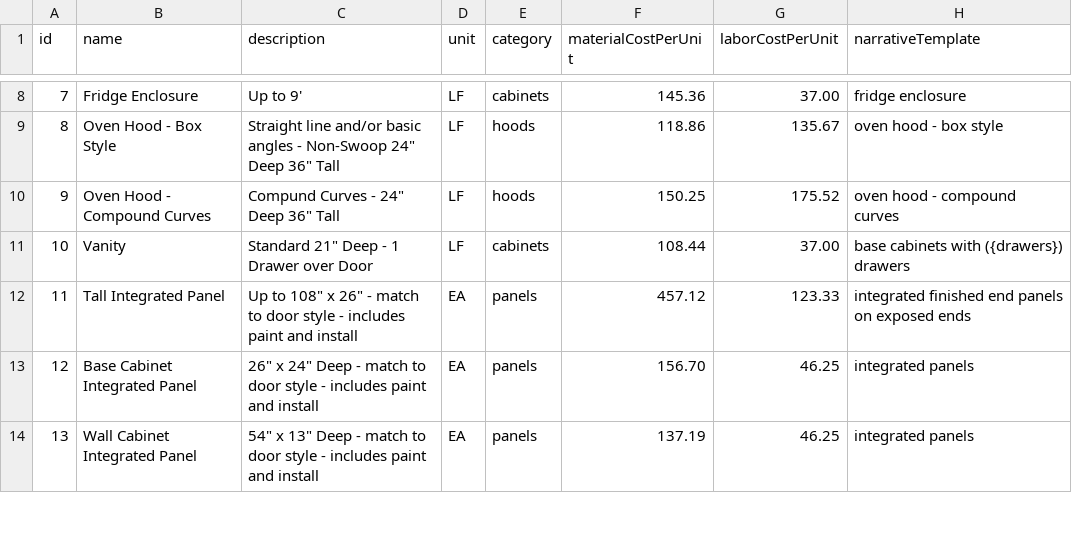
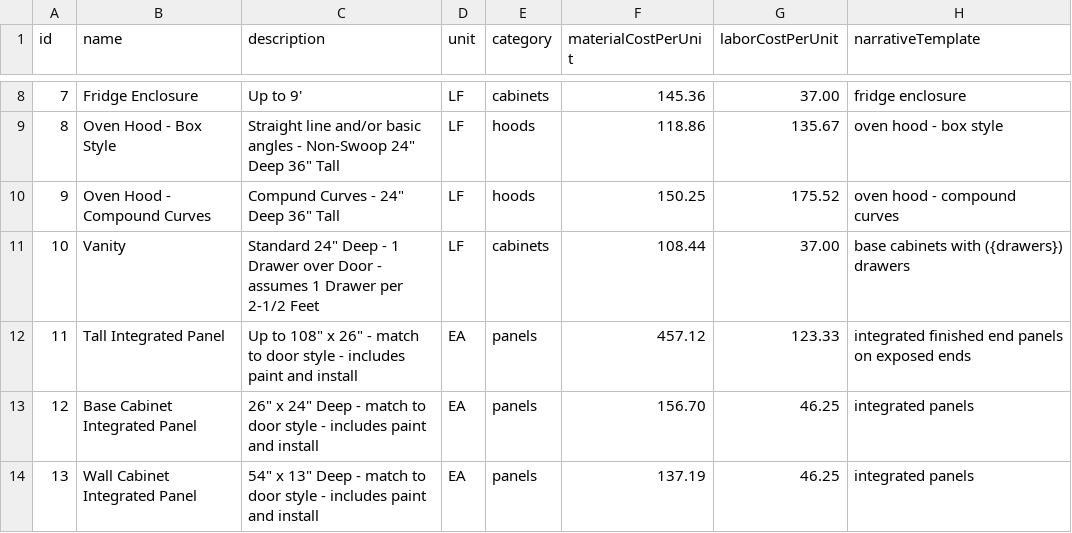
Before and after one commit to dms2262/summit-quote-builder, a CSV file: pricing-data.csv, drawn as a sheet; only a part is shown, gaps mark what is left out.

Commit message:
Add files via upload

```diff
--- a/pricing-data.csv
+++ b/pricing-data.csv
@@ -10,3 +10,3 @@ id,name,description,unit,category,materialCostPerUnit,laborCostPerUnit,narrative
 9,Oven Hood - Compound Curves,"Compund Curves - 24"" Deep 36"" Tall",LF,hoods,150.25,175.52,oven hood  - compound curves
-10,Vanity,"Standard 21"" Deep - 1 Drawer over Door",LF,cabinets,108.44,37.00,base cabinets with ({drawers}) drawers
+10,Vanity,"Standard 24"" Deep - 1 Drawer over Door - assumes 1 Drawer per 2-1/2 Feet",LF,cabinets,108.44,37.00,base cabinets with ({drawers}) drawers
 11,Tall Integrated Panel,"Up to 108"" x 26"" - match to door style - includes paint and install",EA,panels,457.12,123.33,integrated finished end panels on exposed ends
```
